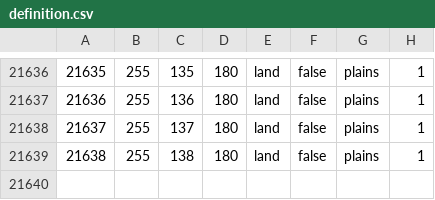
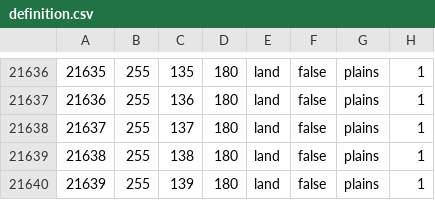
Before and after one commit to EdouardSaladier/Magna-Europa-Reloaded, a CSV file: map/definition.csv, drawn as a sheet; only a part is shown, gaps mark what is left out; the diff names each change by its address in the sheet, - before the commit and + after, or states it on an @@ line.

```diff
--- a/map/definition.csv
+++ b/map/definition.csv
+row 21640: 21639 | 255 | 139 | 180 | land | false | plains | 1
```
Also changed, not shown: 12 other files.
